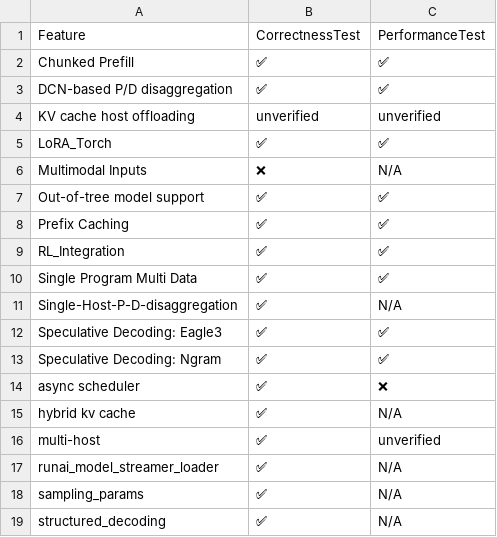
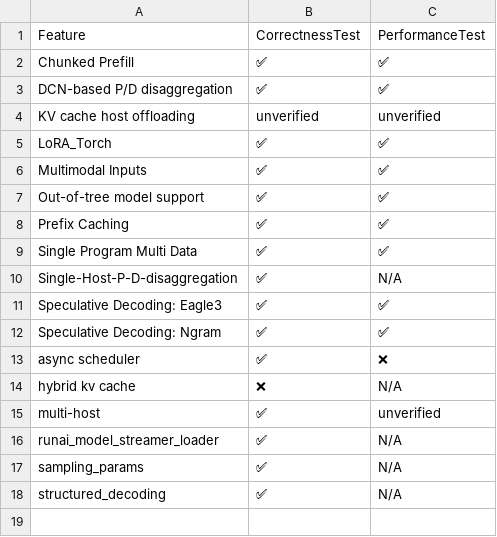
Before and after one commit to j-luwierski/vllm-tpu-inference-qwen4exp-mtp, a CSV file: tpu-interface/support_matrices/nightly/v7x/default/feature_support_matrix.csv, drawn as a sheet.

```diff
--- a/tpu-interface/support_matrices/nightly/v7x/default/feature_support_matrix.csv
+++ b/tpu-interface/support_matrices/nightly/v7x/default/feature_support_matrix.csv
@@ -5,6 +5,5 @@ Feature,CorrectnessTest,PerformanceTest
 "LoRA_Torch",✅,✅
-"Multimodal Inputs",❌,N/A
+"Multimodal Inputs",✅,✅
 "Out-of-tree model support",✅,✅
 "Prefix Caching",✅,✅
-"RL_Integration",✅,✅
 "Single Program Multi Data",✅,✅
@@ -14,3 +13,3 @@ Feature,CorrectnessTest,PerformanceTest
 "async scheduler",✅,❌
-"hybrid kv cache",✅,N/A
+"hybrid kv cache",❌,N/A
 "multi-host",✅,unverified
```
Also changed, not shown: tpu-interface/support_matrices/nightly/v6e/default/feature_support_matrix.csv, tpu-interface/support_matrices/nightly/v6e/default/parallelism_support_matrix.csv, 4 other files.
